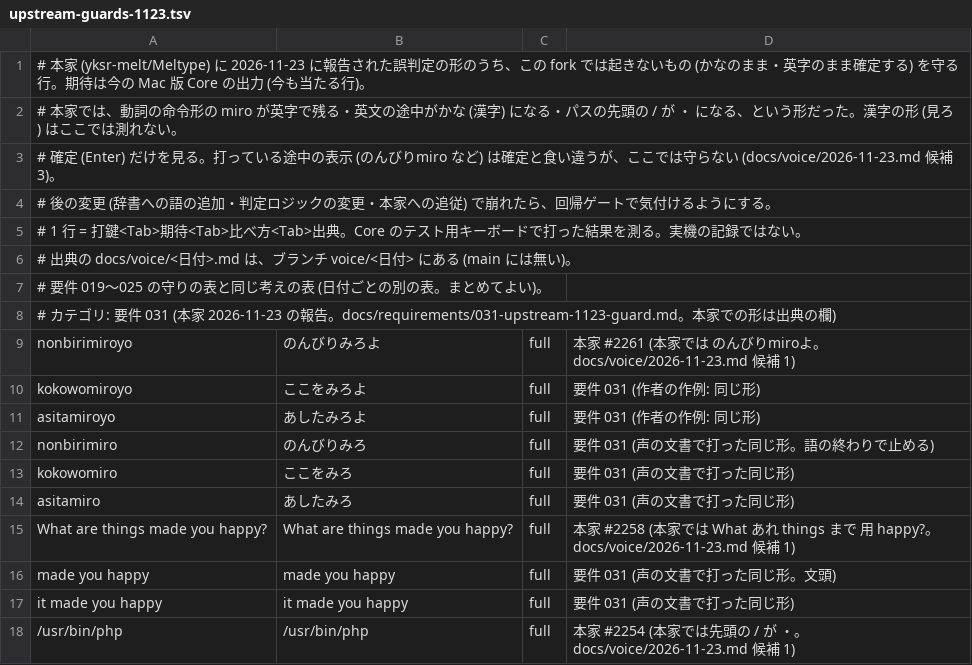
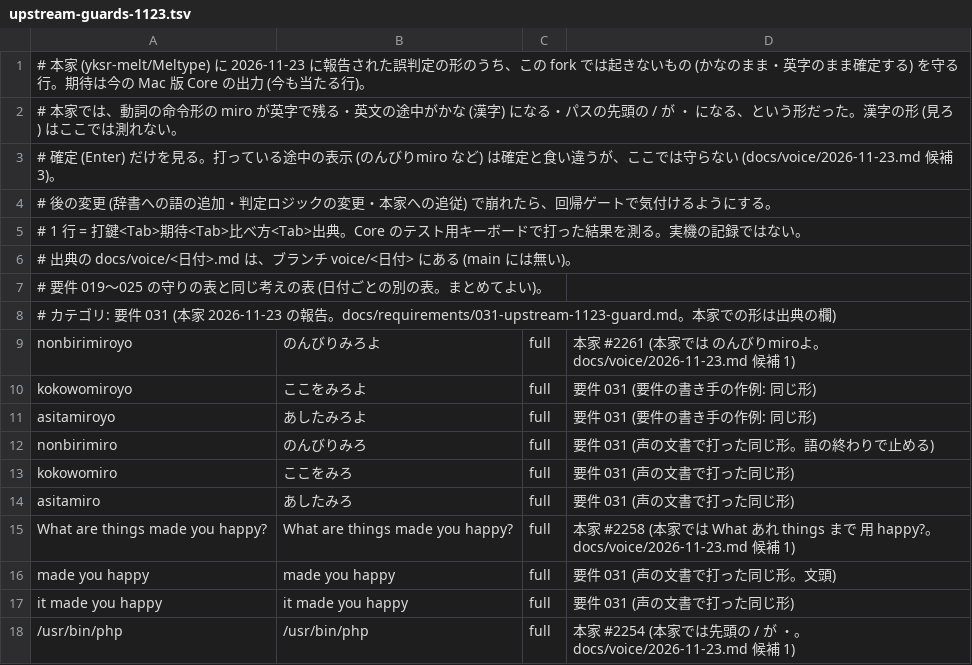
Before and after one commit to whitewater-png/Meltype-for-Mac, a TSV file: eval/cases/upstream-guards-1123.tsv, drawn as a sheet.

```diff
--- a/eval/cases/upstream-guards-1123.tsv
+++ b/eval/cases/upstream-guards-1123.tsv
@@ -9,4 +9,4 @@
 nonbirimiroyo	のんびりみろよ	full	本家 #2261 (本家では のんびりmiroよ。docs/voice/2026-11-23.md 候補 1)
-kokowomiroyo	ここをみろよ	full	要件 031 (作者の作例: 同じ形)
-asitamiroyo	あしたみろよ	full	要件 031 (作者の作例: 同じ形)
+kokowomiroyo	ここをみろよ	full	要件 031 (要件の書き手の作例: 同じ形)
+asitamiroyo	あしたみろよ	full	要件 031 (要件の書き手の作例: 同じ形)
 nonbirimiro	のんびりみろ	full	要件 031 (声の文書で打った同じ形。語の終わりで止める)
```
Also changed, not shown: 1 other file.
